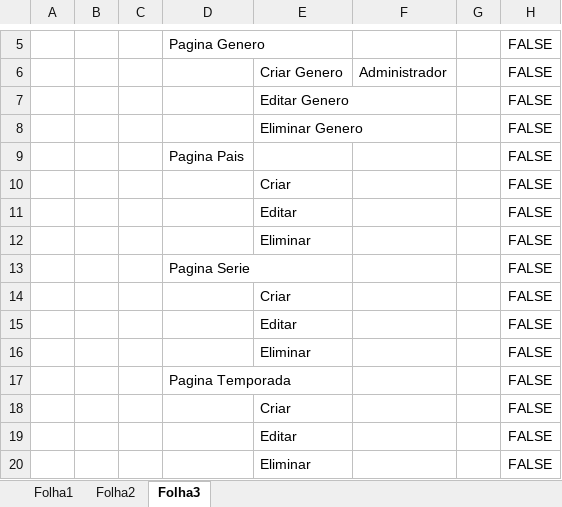
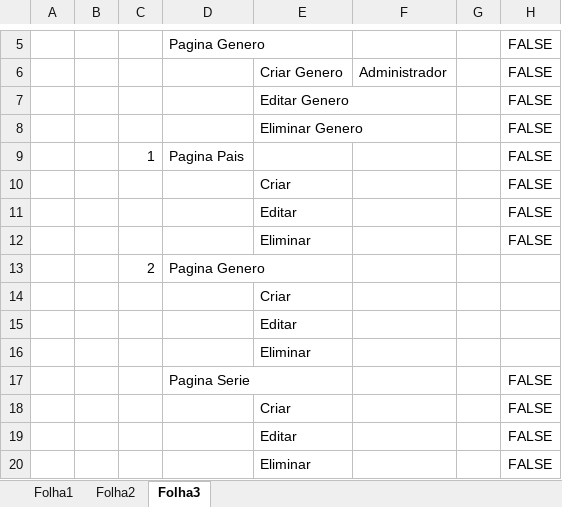
Before and after one commit to jeduardodr/Shows4_ReStart, an Excel workbook: Livro1 (version 1).xlsx, sheet Folha3, drawn as a sheet; only a part is shown, gaps mark what is left out; the shorter side is filled out with more unchanged rows; values as stored, in another font and other column widths than the file's, no borders; charts and pictures and conditional formats not drawn; the diff names each change by its address in the sheet, - before the commit and + after, or states it on an @@ line.

```diff
--- a/Livro1 (version 1).xlsx (sheet Folha3)
+++ b/Livro1 (version 1).xlsx (sheet Folha3)
-C9: (empty)
+C9: 1
+row 13:  |  | 2 | Pagina Genero
+row 14:  |  |  |  | Criar
+row 15:  |  |  |  | Editar
+row 16:  |  |  |  | Eliminar
```
Also changed, not shown: charts or pictures, 16 other files.
